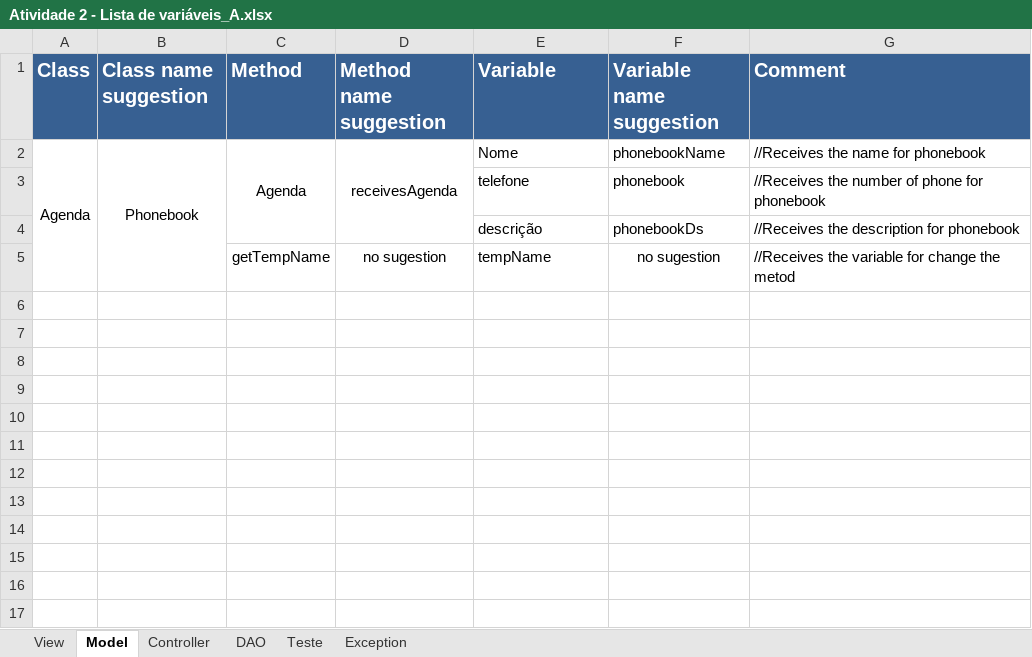
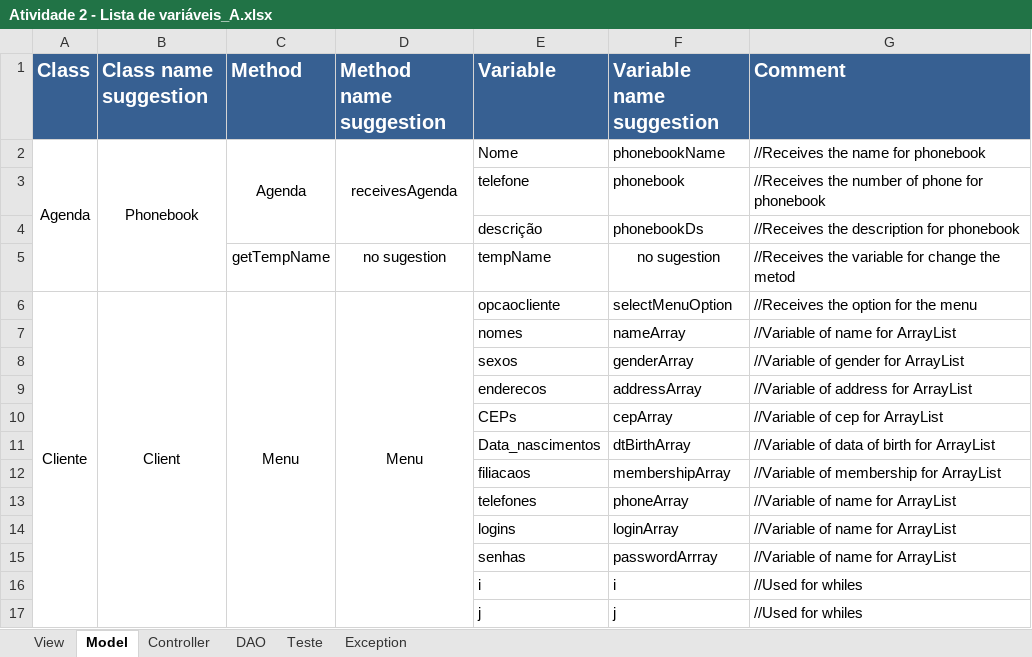
Before and after one commit to Emiliemorais/Tecnicas-de-Programacao---Grupo-1, an Excel workbook: Atividade 2 - Lista de variáveis_A.xlsx, sheet Model, drawn as a sheet; values as stored, in another font and other column widths than the file's, no borders; the diff names each change by its address in the sheet, - before the commit and + after, or states it on an @@ line.

Commit message:
Atualização - Lista de variáveis - Classes A

```diff
--- a/Atividade 2 - Lista de variáveis_A.xlsx (sheet Model)
+++ b/Atividade 2 - Lista de variáveis_A.xlsx (sheet Model)
+row 6: Cliente | Client | Menu | Menu | opcaocliente | selectMenuOption | //Receives the option for the menu
+row 7:  |  |  |  | nomes | nameArray | //Variable of name for ArrayList
+row 8:  |  |  |  | sexos | genderArray | //Variable of gender for ArrayList
+row 9:  |  |  |  | enderecos | addressArray | //Variable of address for ArrayList
+row 10:  |  |  |  | CEPs | cepArray | //Variable of cep for ArrayList
+row 11:  |  |  |  | Data_nascimentos | dtBirthArray | //Variable of data of birth for ArrayList
+row 12:  |  |  |  | filiacaos | membershipArray | //Variable of membership for ArrayList
+row 13:  |  |  |  | telefones | phoneArray | //Variable of name for ArrayList
+row 14:  |  |  |  | logins | loginArray | //Variable of name for ArrayList
+row 15:  |  |  |  | senhas | passwordArrray | //Variable of name for ArrayList
+row 16:  |  |  |  | i | i | //Used for whiles
+row 17:  |  |  |  | j | j | //Used for whiles
```
